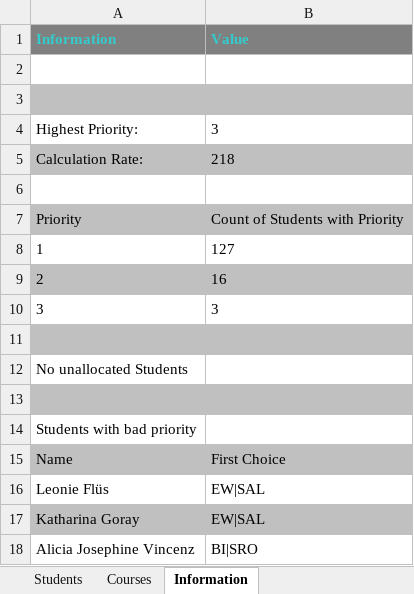
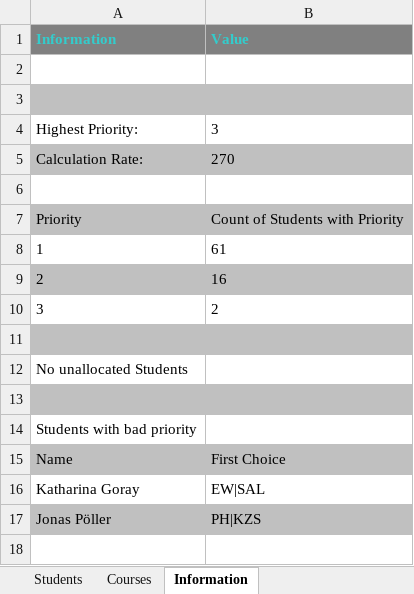
Before and after one commit to juhu1705/CaRP, an Excel workbook: Wahlverteiler/test.xlsx, sheet Information, drawn as a sheet; values as stored, in another font and other column widths than the file's, no borders; removed rows and columns are numbered as before the commit, all else as after; the diff names each change by its address in the sheet, - before the commit and + after, or states it on an @@ line.

```diff
--- a/Wahlverteiler/test.xlsx (sheet Information)
+++ b/Wahlverteiler/test.xlsx (sheet Information)
-B5 (Value): 218
+B5 (Value): 270
-B8 (Value): 127
+B8 (Value): 61
-B10 (Value): 3
+B10 (Value): 2
-row 16: Leonie Flüs | EW|SAL
-A16:B16 fill: #C0C0C0
+A16:B16 fill: none
-row 18: Alicia Josephine Vincenz | BI|SRO
+row 17: Jonas Pöller | PH|KZS
```
Also changed, not shown: sheet Students, sheet Courses, 30 other files.
